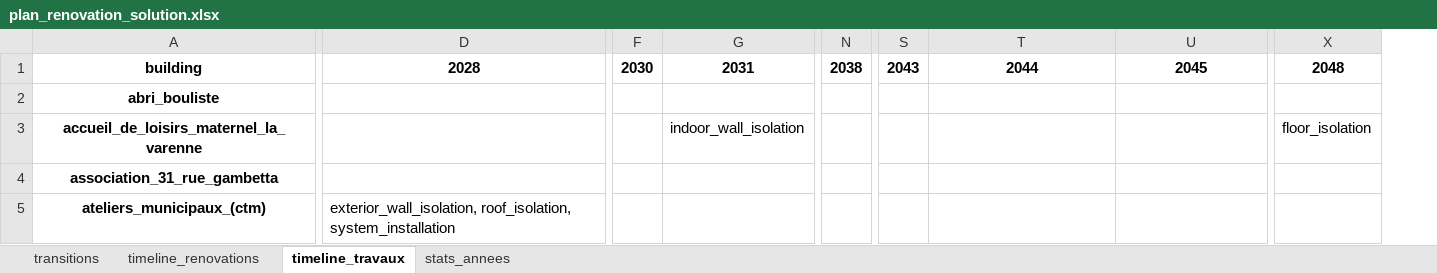
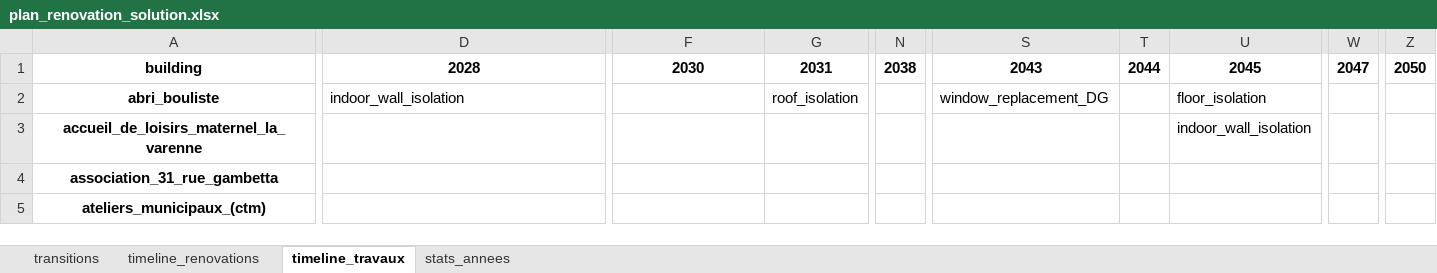
Before and after one commit to Ucf-b/R-novation_Energ-tique, an Excel workbook: plan_renovation_solution.xlsx, sheet timeline_travaux, drawn as a sheet; only a part is shown, gaps mark what is left out; values as stored, in another font and other column widths than the file's, no borders; removed rows and columns are numbered as before the commit, all else as after; the diff covers the shown part only; the diff names each change by its address in the sheet, - before the commit and + after, or states it on an @@ line.

```diff
--- a/plan_renovation_solution.xlsx (sheet timeline_travaux)
+++ b/plan_renovation_solution.xlsx (sheet timeline_travaux)
-column F, row 1: 2030
+column G, rows 1-2: 2031 | roof_isolation
-column N, row 1: 2038
+column N, row 1: 2038
-column S, row 1: 2043
+column T, row 1: 2044
+column W, row 1: 2047
-column X, rows 1-3: 2048 |  | floor_isolation
+column Z, row 1: 2050
-F1: 2031
+F1: 2030
-S1: 2044
+S1: 2043
-D2: (empty)
+D2: indoor_wall_isolation
-S2: (empty)
+S2: window_replacement_DG
-U2: (empty)
+U2: floor_isolation
-F3: indoor_wall_isolation
+F3: (empty)
-U3: (empty)
+U3: indoor_wall_isolation
-D5: exterior_wall_isolation, roof_isolation, system_installation
+D5: (empty)
```
Also changed, not shown: 244 edited cells elsewhere in this sheet, sheet transitions, sheet timeline_renovations, sheet stats_annees, 1 other file.
